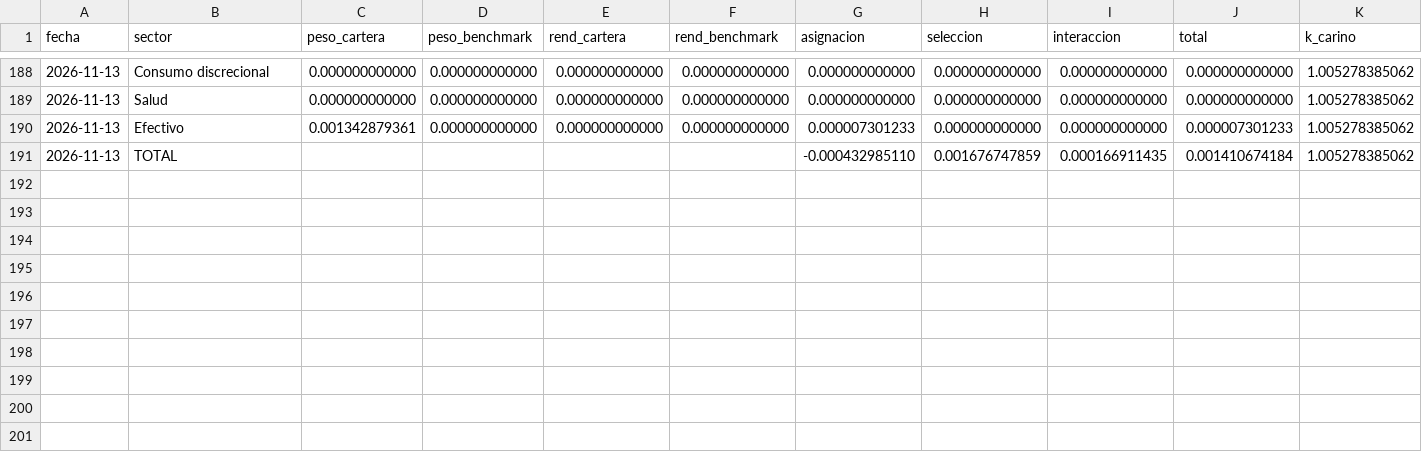
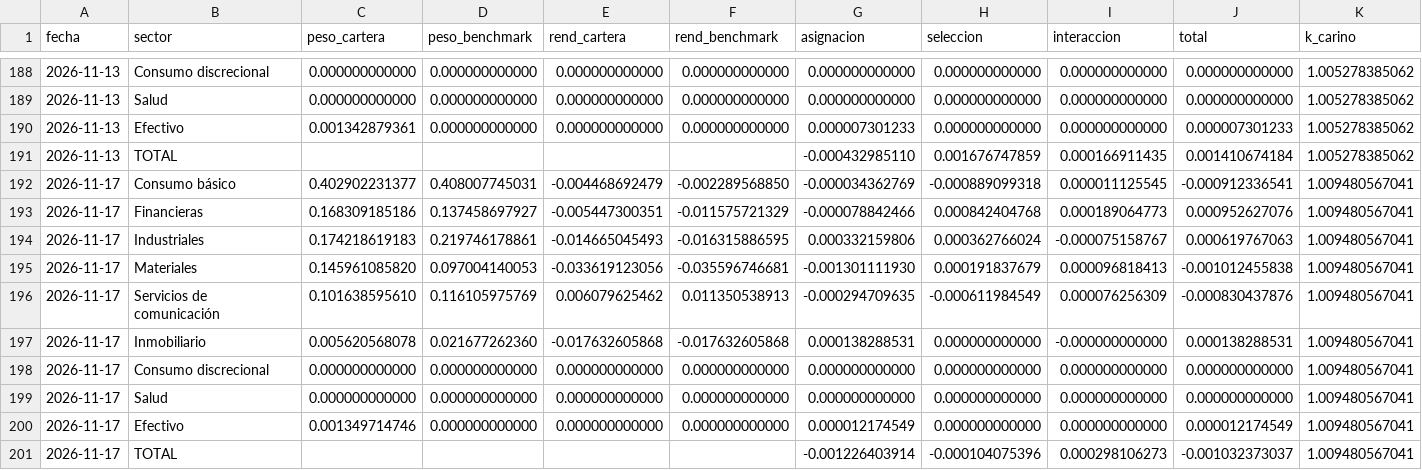
Before and after one commit to northstar-strategies/bbva-clinicas, a CSV file: atribucion_sector.csv, drawn as a sheet; only a part is shown, gaps mark what is left out; rows hold the shown columns only; the diff names each change by its address in the sheet, - before the commit and + after, or states it on an @@ line.

```diff
--- a/atribucion_sector.csv
+++ b/atribucion_sector.csv
+row 192: 2026-11-17 | Consumo básico | 0.402902231377 | 0.408007745031 | -0.004468692479 | -0.002289568850 | -0.000034362769 | -0.000889099318 | 0.000011125545 | -0.000912336541 | 1.009480567041
+row 193: 2026-11-17 | Financieras | 0.168309185186 | 0.137458697927 | -0.005447300351 | -0.011575721329 | -0.000078842466 | 0.000842404768 | 0.000189064773 | 0.000952627076 | 1.009480567041
+row 194: 2026-11-17 | Industriales | 0.174218619183 | 0.219746178861 | -0.014665045493 | -0.016315886595 | 0.000332159806 | 0.000362766024 | -0.000075158767 | 0.000619767063 | 1.009480567041
+row 195: 2026-11-17 | Materiales | 0.145961085820 | 0.097004140053 | -0.033619123056 | -0.035596746681 | -0.001301111930 | 0.000191837679 | 0.000096818413 | -0.001012455838 | 1.009480567041
+row 196: 2026-11-17 | Servicios de comunicación | 0.101638595610 | 0.116105975769 | 0.006079625462 | 0.011350538913 | -0.000294709635 | -0.000611984549 | 0.000076256309 | -0.000830437876 | 1.009480567041
+row 197: 2026-11-17 | Inmobiliario | 0.005620568078 | 0.021677262360 | -0.017632605868 | -0.017632605868 | 0.000138288531 | 0.000000000000 | -0.000000000000 | 0.000138288531 | 1.009480567041
+row 198: 2026-11-17 | Consumo discrecional | 0.000000000000 | 0.000000000000 | 0.000000000000 | 0.000000000000 | 0.000000000000 | 0.000000000000 | 0.000000000000 | 0.000000000000 | 1.009480567041
+row 199: 2026-11-17 | Salud | 0.000000000000 | 0.000000000000 | 0.000000000000 | 0.000000000000 | 0.000000000000 | 0.000000000000 | 0.000000000000 | 0.000000000000 | 1.009480567041
+row 200: 2026-11-17 | Efectivo | 0.001349714746 | 0.000000000000 | 0.000000000000 | 0.000000000000 | 0.000012174549 | 0.000000000000 | 0.000000000000 | 0.000012174549 | 1.009480567041
+row 201: 2026-11-17 | TOTAL |  |  |  |  | -0.001226403914 | -0.000104075396 | 0.000298106273 | -0.001032373037 | 1.009480567041
```
Also changed, not shown: precios.csv, precios_tracker.csv, 6 other files.
